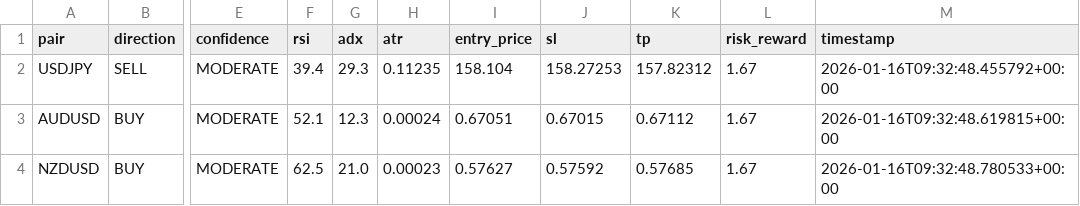
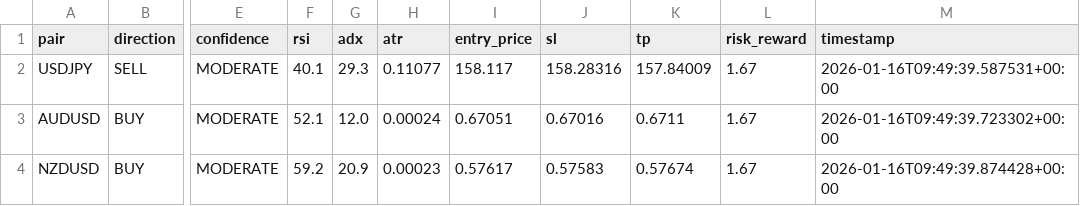
Before and after one commit to rahim-dotAI/forex-ai-models, a CSV file: signals.csv, drawn as a sheet; only a part is shown, gaps mark what is left out; the diff names each change by its address in the sheet, - before the commit and + after, or states it on an @@ line.

```diff
--- a/signals.csv
+++ b/signals.csv
-F2 (rsi): 39.4
+F2 (rsi): 40.1
-H2 (atr): 0.11235
+H2 (atr): 0.11077
-I2 (entry_price): 158.104
+I2 (entry_price): 158.117
-J2 (sl): 158.27253
+J2 (sl): 158.28316
-K2 (tp): 157.82312
+K2 (tp): 157.84009
-M2 (timestamp): 2026-01-16T09:32:48.455792+00:00
+M2 (timestamp): 2026-01-16T09:49:39.587531+00:00
-G3 (adx): 12.3
+G3 (adx): 12.0
-J3 (sl): 0.67015
+J3 (sl): 0.67016
-K3 (tp): 0.67112
+K3 (tp): 0.6711
-M3 (timestamp): 2026-01-16T09:32:48.619815+00:00
+M3 (timestamp): 2026-01-16T09:49:39.723302+00:00
-F4 (rsi): 62.5
+F4 (rsi): 59.2
-G4 (adx): 21.0
+G4 (adx): 20.9
-I4 (entry_price): 0.57627
+I4 (entry_price): 0.57617
-J4 (sl): 0.57592
+J4 (sl): 0.57583
-K4 (tp): 0.57685
+K4 (tp): 0.57674
-M4 (timestamp): 2026-01-16T09:32:48.780533+00:00
+M4 (timestamp): 2026-01-16T09:49:39.874428+00:00
```
Also changed, not shown: 4 other files.
